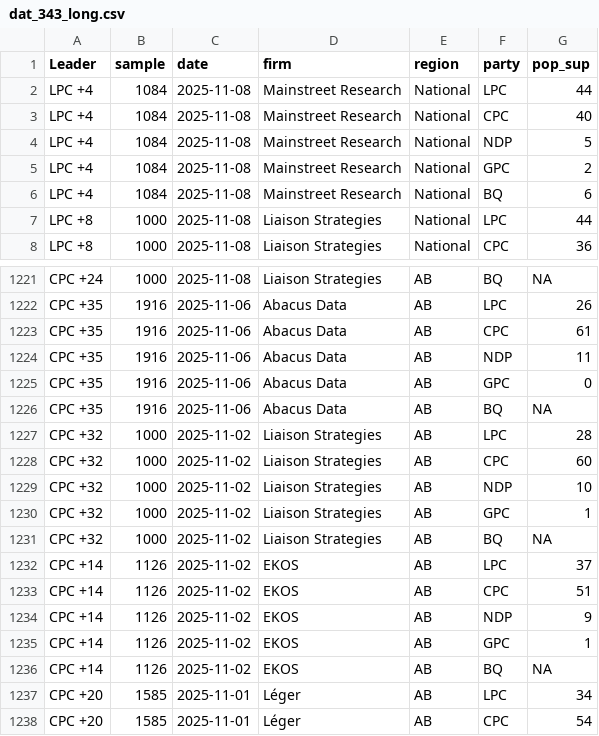
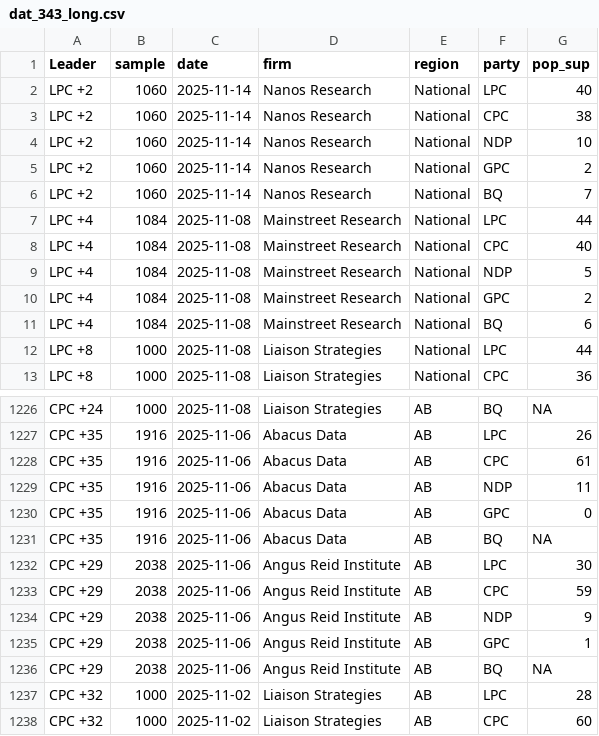
Before and after one commit to maxmur17/Polls, a CSV file: data/dat_343_long.csv, drawn as a sheet; only a part is shown, gaps mark what is left out; the shorter side is filled out with more unchanged rows; the diff names each change by its address in the sheet, - before the commit and + after, or states it on an @@ line.

```diff
--- a/data/dat_343_long.csv
+++ b/data/dat_343_long.csv
+row 2: LPC +2 | 1060 | 2025-11-14 | Nanos Research | National | LPC | 40
+row 3: LPC +2 | 1060 | 2025-11-14 | Nanos Research | National | CPC | 38
+row 4: LPC +2 | 1060 | 2025-11-14 | Nanos Research | National | NDP | 10
+row 5: LPC +2 | 1060 | 2025-11-14 | Nanos Research | National | GPC | 2
+row 6: LPC +2 | 1060 | 2025-11-14 | Nanos Research | National | BQ | 7
+row 1232: CPC +29 | 2038 | 2025-11-06 | Angus Reid Institute | AB | LPC | 30
+row 1233: CPC +29 | 2038 | 2025-11-06 | Angus Reid Institute | AB | CPC | 59
+row 1234: CPC +29 | 2038 | 2025-11-06 | Angus Reid Institute | AB | NDP | 9
+row 1235: CPC +29 | 2038 | 2025-11-06 | Angus Reid Institute | AB | GPC | 1
+row 1236: CPC +29 | 2038 | 2025-11-06 | Angus Reid Institute | AB | BQ | NA
```
Also changed, not shown: data/dat_343.csv, data/dat_343_prov.csv, 4 other files.
